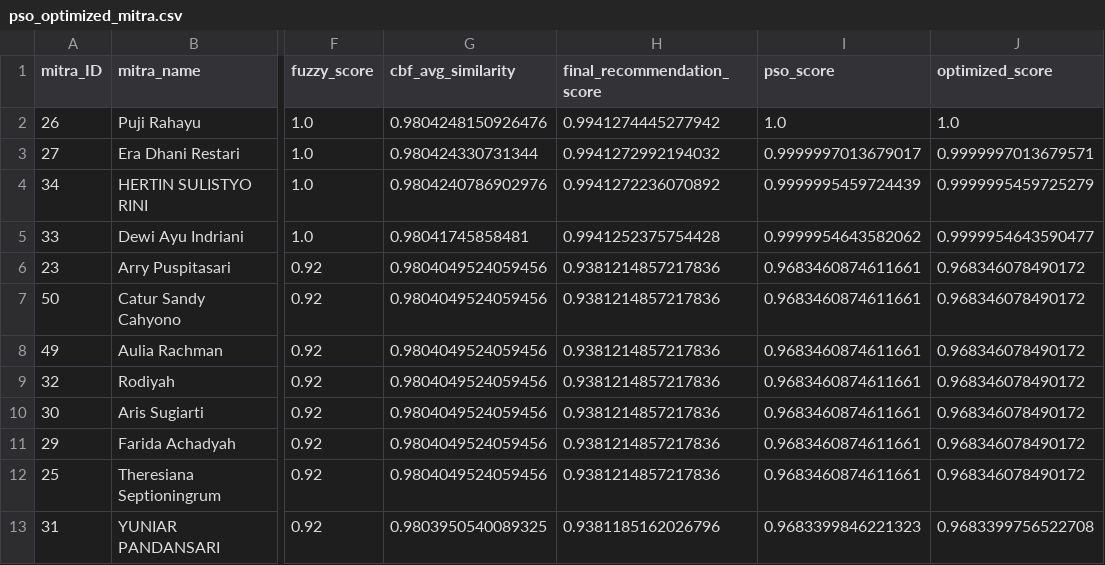
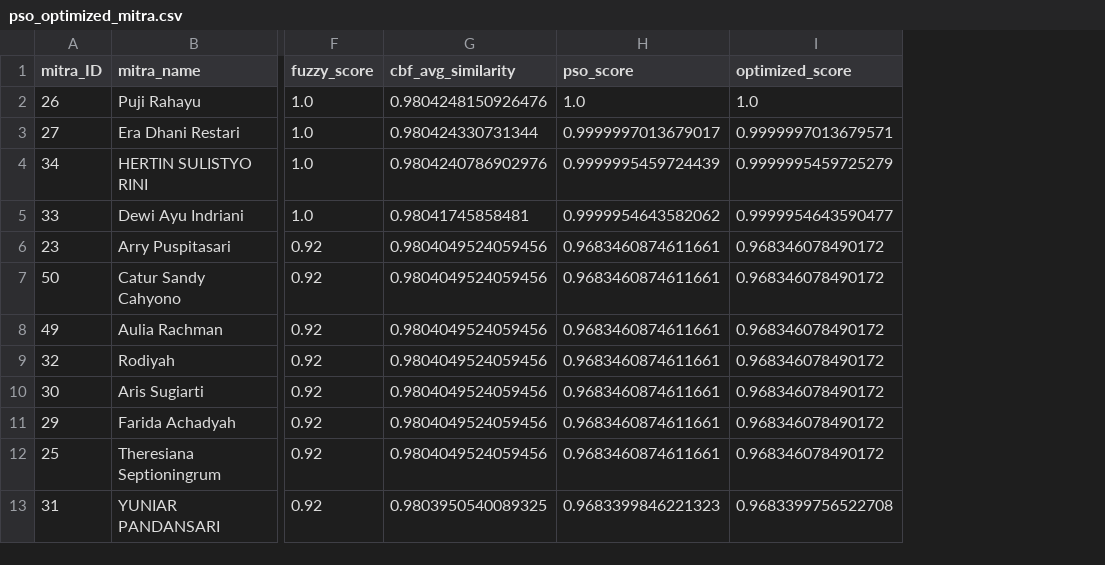
Before and after one commit to QwAct225/simitra-kaido-api, a CSV file: data/reports/pso_optimized_mitra.csv, drawn as a sheet; only a part is shown, gaps mark what is left out; the diff names each change by its address in the sheet, - before the commit and + after, or states it on an @@ line.

Commit message:
feat(aggregate): implement experience-weighted scoring for survey-based mitra ranking

```diff
--- a/data/reports/pso_optimized_mitra.csv
+++ b/data/reports/pso_optimized_mitra.csv
-column H (final_recommendation_score), rows 2-13: 0.9941274445277942 | 0.9941272992194032 | 0.9941272236070892 | 0.9941252375754428 | 0.9381214857217836 | 0.9381214857217836 | 0.9381214857217836 | 0.9381214857217836 | 0.9381214857217836 | 0.9381214857217836 | 0.9381214857217836 | 0.9381185162026796
```
Also changed, not shown: 18 other files.
